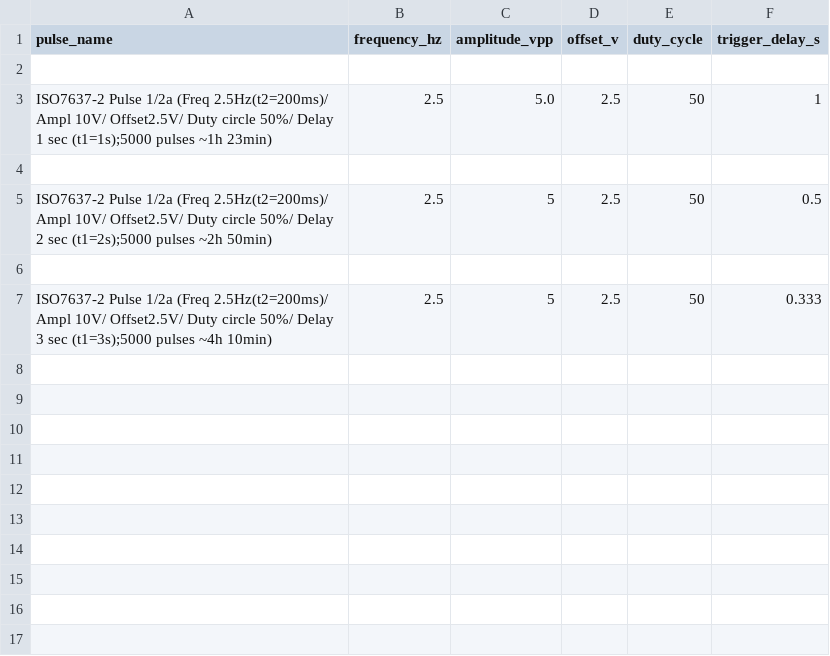
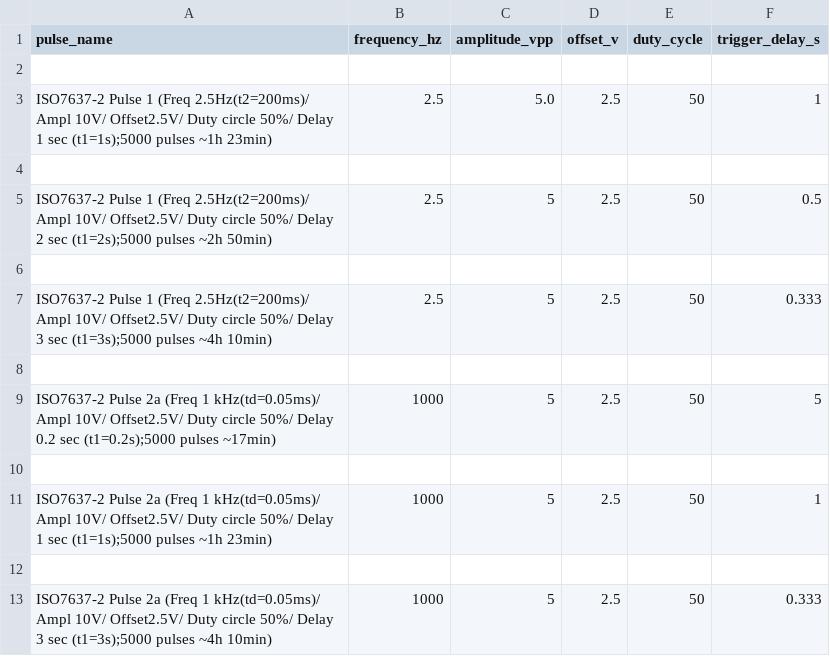
Before and after one commit to labscom/SCPI_LAN_generators, a CSV file: config.csv, drawn as a sheet.

Commit message:
Pulse 2a added

```diff
--- a/config.csv
+++ b/config.csv
@@ -2,6 +2,12 @@ pulse_name,frequency_hz,amplitude_vpp,offset_v,duty_cycle,trigger_delay_s
 
-ISO7637-2 Pulse 1/2a (Freq 2.5Hz(t2=200ms)/ Ampl 10V/ Offset2.5V/ Duty circle 50%/ Delay 1 sec (t1=1s);5000 pulses ~1h 23min),2.5,5.0,2.5,50,1
+ISO7637-2 Pulse 1 (Freq 2.5Hz(t2=200ms)/ Ampl 10V/ Offset2.5V/ Duty circle 50%/ Delay 1 sec (t1=1s);5000 pulses ~1h 23min),2.5,5.0,2.5,50,1
 
-ISO7637-2 Pulse 1/2a (Freq 2.5Hz(t2=200ms)/ Ampl 10V/ Offset2.5V/ Duty circle 50%/ Delay 2 sec (t1=2s);5000 pulses ~2h 50min),2.5,5,2.5,50,0.5
+ISO7637-2 Pulse 1 (Freq 2.5Hz(t2=200ms)/ Ampl 10V/ Offset2.5V/ Duty circle 50%/ Delay 2 sec (t1=2s);5000 pulses ~2h 50min),2.5,5,2.5,50,0.5
 
-ISO7637-2 Pulse 1/2a (Freq 2.5Hz(t2=200ms)/ Ampl 10V/ Offset2.5V/ Duty circle 50%/ Delay 3 sec (t1=3s);5000 pulses ~4h 10min),2.5,5,2.5,50,0.333
+ISO7637-2 Pulse 1 (Freq 2.5Hz(t2=200ms)/ Ampl 10V/ Offset2.5V/ Duty circle 50%/ Delay 3 sec (t1=3s);5000 pulses ~4h 10min),2.5,5,2.5,50,0.333
+
+ISO7637-2 Pulse 2a (Freq 1 kHz(td=0.05ms)/ Ampl 10V/ Offset2.5V/ Duty circle 50%/ Delay 0.2 sec (t1=0.2s);5000 pulses ~17min),1000,5,2.5,50,5
+
+ISO7637-2 Pulse 2a (Freq 1 kHz(td=0.05ms)/ Ampl 10V/ Offset2.5V/ Duty circle 50%/ Delay 1 sec (t1=1s);5000 pulses ~1h 23min),1000,5,2.5,50,1
+
+ISO7637-2 Pulse 2a (Freq 1 kHz(td=0.05ms)/ Ampl 10V/ Offset2.5V/ Duty circle 50%/ Delay 3 sec (t1=3s);5000 pulses ~4h 10min),1000,5,2.5,50,0.333
```
Also changed, not shown: 1 other file.
